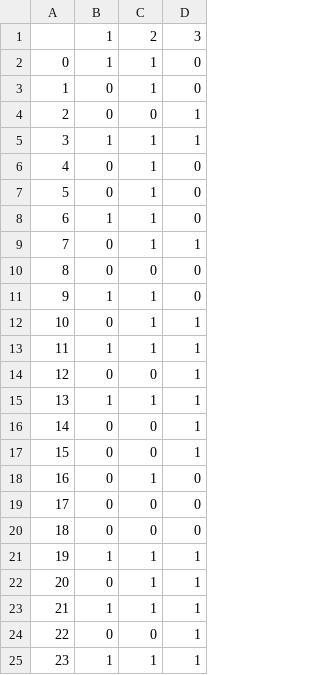
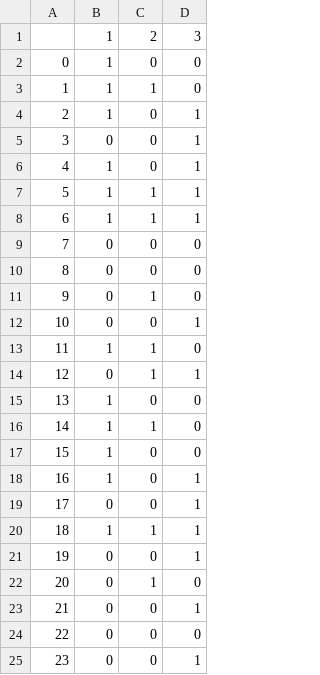
Before and after one commit to SarcasticMatrix/price-taker-perspective, a CSV file: inputs/power_system_need_scenarios.csv, drawn as a sheet.

```diff
--- a/inputs/power_system_need_scenarios.csv
+++ b/inputs/power_system_need_scenarios.csv
@@ -1,25 +1,25 @@
 ,1,2,3
-0,1,1,0
-1,0,1,0
-2,0,0,1
-3,1,1,1
-4,0,1,0
-5,0,1,0
-6,1,1,0
-7,0,1,1
+0,1,0,0
+1,1,1,0
+2,1,0,1
+3,0,0,1
+4,1,0,1
+5,1,1,1
+6,1,1,1
+7,0,0,0
 8,0,0,0
-9,1,1,0
-10,0,1,1
-11,1,1,1
-12,0,0,1
-13,1,1,1
-14,0,0,1
-15,0,0,1
-16,0,1,0
-17,0,0,0
-18,0,0,0
-19,1,1,1
-20,0,1,1
-21,1,1,1
-22,0,0,1
-23,1,1,1
+9,0,1,0
+10,0,0,1
+11,1,1,0
+12,0,1,1
+13,1,0,0
+14,1,1,0
+15,1,0,0
+16,1,0,1
+17,0,0,1
+18,1,1,1
+19,0,0,1
+20,0,1,0
+21,0,0,1
+22,0,0,0
+23,0,0,1
```
Also changed, not shown: 7 other files.
